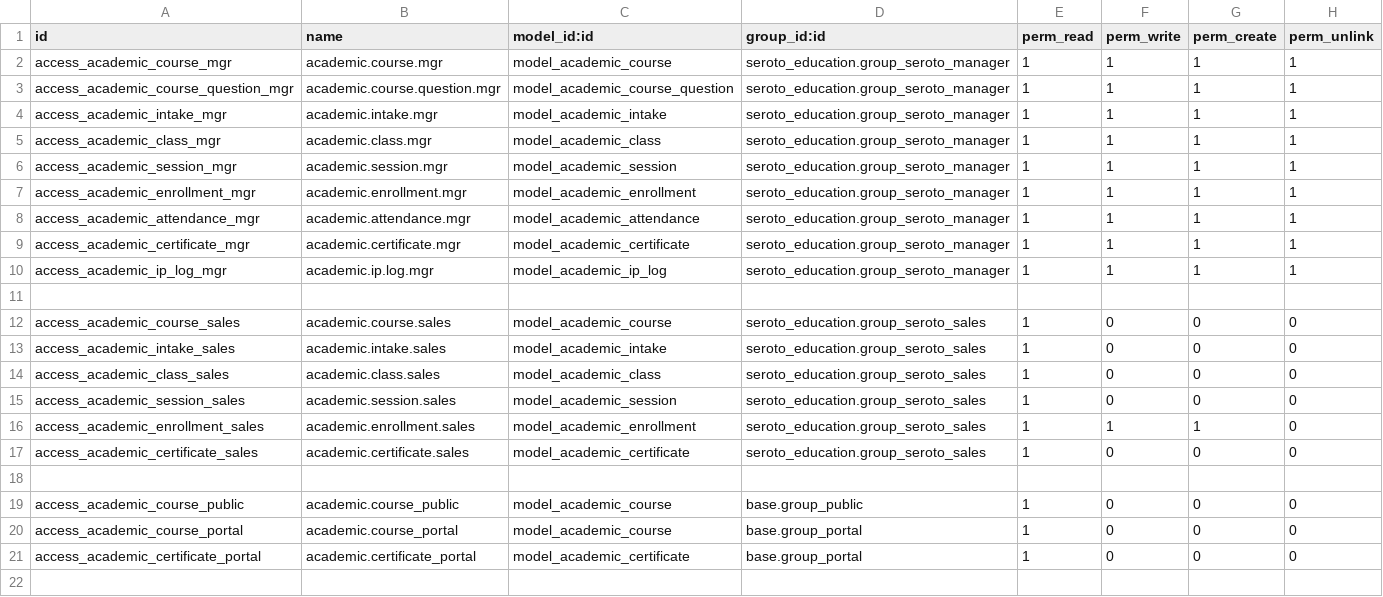
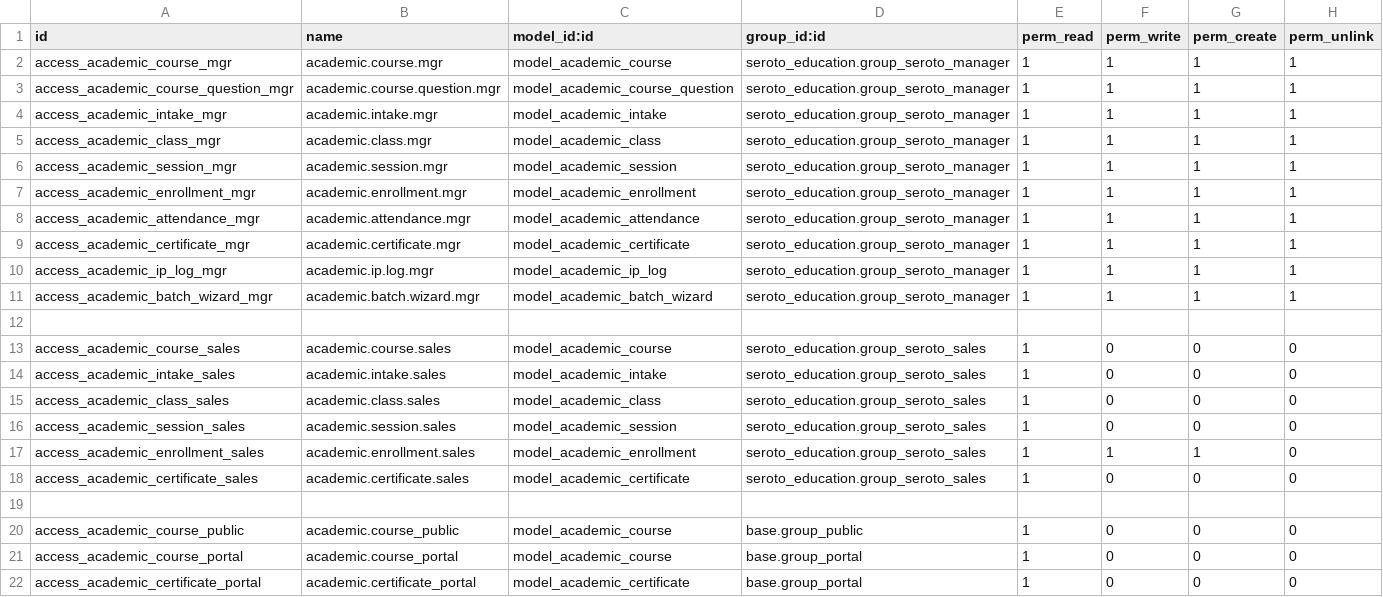
Before and after one commit to hungndthtd/seroto, a CSV file: seroto_education/security/ir.model.access.csv, drawn as a sheet.

```diff
--- a/seroto_education/security/ir.model.access.csv
+++ b/seroto_education/security/ir.model.access.csv
@@ -10,2 +10,3 @@ access_academic_certificate_mgr,academic.certificate.mgr,model_academic_certific
 access_academic_ip_log_mgr,academic.ip.log.mgr,model_academic_ip_log,seroto_education.group_seroto_manager,1,1,1,1
+access_academic_batch_wizard_mgr,academic.batch.wizard.mgr,model_academic_batch_wizard,seroto_education.group_seroto_manager,1,1,1,1
 
```
Also changed, not shown: vtt_seroto_website/security/ir.model.access.csv, 27 other files.
